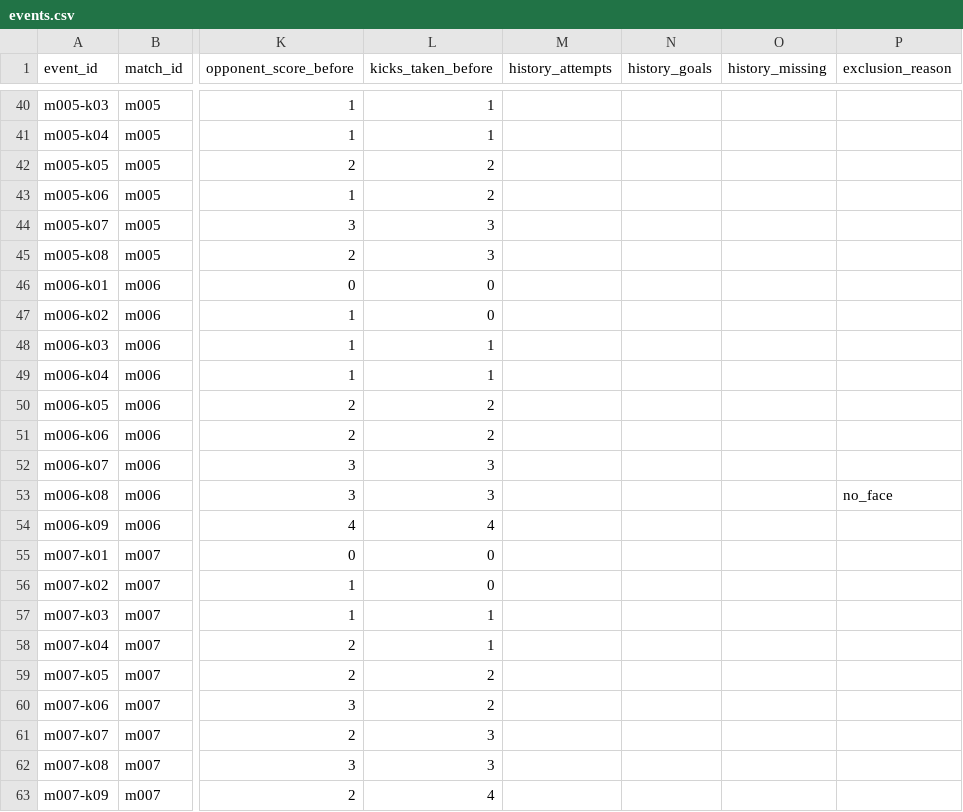
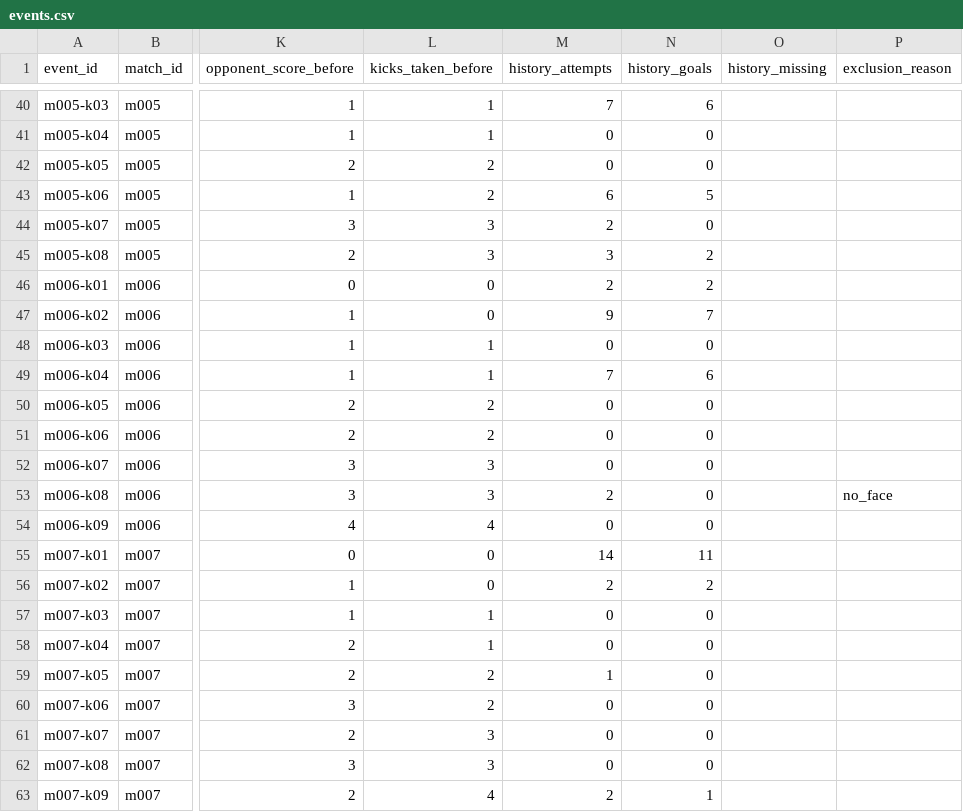
Before and after one commit to Grass456/Penalty-shoot-and-Expression, a CSV file: data/metadata/events.csv, drawn as a sheet; only a part is shown, gaps mark what is left out; the diff covers the shown part only; the diff names each change by its address in the sheet, - before the commit and + after, or states it on an @@ line.

```diff
--- a/data/metadata/events.csv
+++ b/data/metadata/events.csv
-M40 (history_attempts): (empty)
+M40 (history_attempts): 7
-N40 (history_goals): (empty)
+N40 (history_goals): 6
-M41:M42 (history_attempts): (empty)
+M41:M42 (history_attempts): 0
-N41:N42 (history_goals): (empty)
+N41:N42 (history_goals): 0
-M43 (history_attempts): (empty)
+M43 (history_attempts): 6
-N43 (history_goals): (empty)
+N43 (history_goals): 5
-M44 (history_attempts): (empty)
+M44 (history_attempts): 2
-N44 (history_goals): (empty)
+N44 (history_goals): 0
-M45 (history_attempts): (empty)
+M45 (history_attempts): 3
-N45:N46 (history_goals): (empty)
+N45:N46 (history_goals): 2
-M46 (history_attempts): (empty)
+M46 (history_attempts): 2
-M47 (history_attempts): (empty)
+M47 (history_attempts): 9
-N47 (history_goals): (empty)
+N47 (history_goals): 7
-M48 (history_attempts): (empty)
+M48 (history_attempts): 0
-N48 (history_goals): (empty)
+N48 (history_goals): 0
-M49 (history_attempts): (empty)
+M49 (history_attempts): 7
-N49 (history_goals): (empty)
+N49 (history_goals): 6
-M50:M52 (history_attempts): (empty)
+M50:M52 (history_attempts): 0
-N50:N54 (history_goals): (empty)
+N50:N54 (history_goals): 0
-M53 (history_attempts): (empty)
+M53 (history_attempts): 2
-M54 (history_attempts): (empty)
+M54 (history_attempts): 0
-M55 (history_attempts): (empty)
+M55 (history_attempts): 14
-N55 (history_goals): (empty)
+N55 (history_goals): 11
-M56 (history_attempts): (empty)
+M56 (history_attempts): 2
-N56 (history_goals): (empty)
+N56 (history_goals): 2
-M57:M58 (history_attempts): (empty)
+M57:M58 (history_attempts): 0
-N57:N62 (history_goals): (empty)
+N57:N62 (history_goals): 0
-M59 (history_attempts): (empty)
+M59 (history_attempts): 1
-M60:M62 (history_attempts): (empty)
+M60:M62 (history_attempts): 0
-M63 (history_attempts): (empty)
+M63 (history_attempts): 2
-N63 (history_goals): (empty)
+N63 (history_goals): 1
```
Also changed, not shown: 101 edited cells elsewhere in this file.
